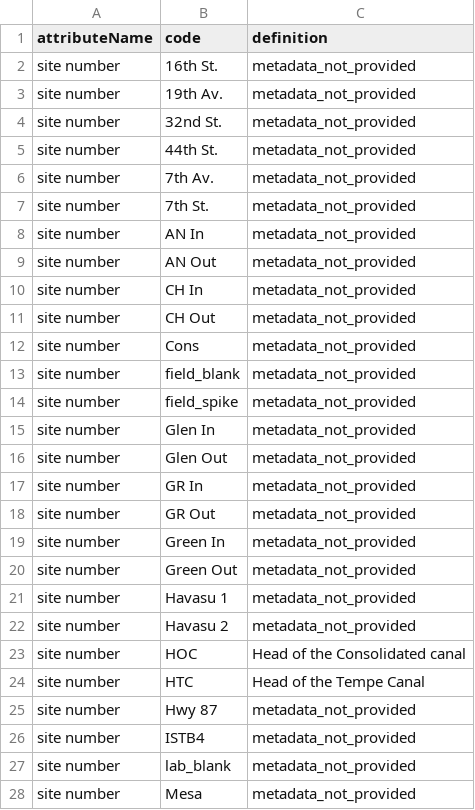
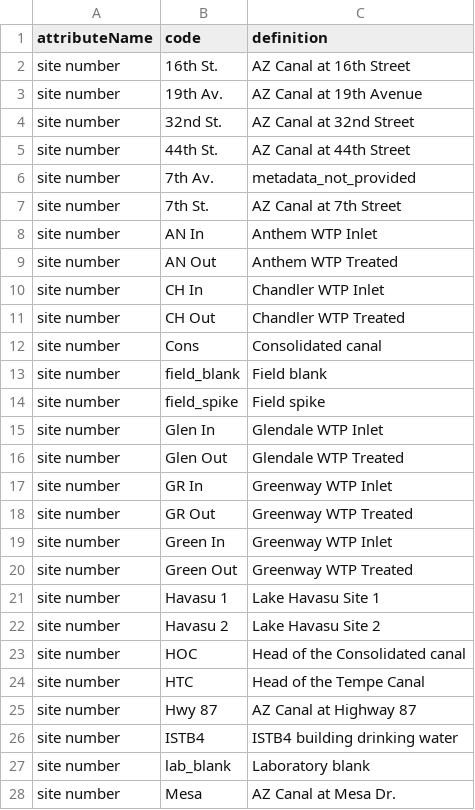
Before and after one commit to CAPLTER/knb-lter-cap.617, a CSV file: algal_byproducts_factors.csv, drawn as a sheet; only a part is shown; the diff covers the shown part only.

```diff
--- a/algal_byproducts_factors.csv
+++ b/algal_byproducts_factors.csv
@@ -1,28 +1,28 @@
 attributeName,code,definition
-site number,16th St.,metadata_not_provided
-site number,19th Av.,metadata_not_provided
-site number,32nd St.,metadata_not_provided
-site number,44th St.,metadata_not_provided
+site number,16th St.,AZ Canal at 16th Street
+site number,19th Av.,AZ Canal at 19th Avenue
+site number,32nd St.,AZ Canal at 32nd Street
+site number,44th St.,AZ Canal at 44th Street
 site number,7th Av.,metadata_not_provided
-site number,7th St.,metadata_not_provided
-site number,AN In,metadata_not_provided
-site number,AN Out,metadata_not_provided
-site number,CH In,metadata_not_provided
-site number,CH Out,metadata_not_provided
-site number,Cons,metadata_not_provided
-site number,field_blank,metadata_not_provided
-site number,field_spike,metadata_not_provided
-site number,Glen In,metadata_not_provided
-site number,Glen Out,metadata_not_provided
-site number,GR In,metadata_not_provided
-site number,GR Out,metadata_not_provided
-site number,Green In,metadata_not_provided
-site number,Green Out,metadata_not_provided
-site number,Havasu 1,metadata_not_provided
-site number,Havasu 2,metadata_not_provided
+site number,7th St.,AZ Canal at 7th Street
+site number,AN In,Anthem WTP Inlet
+site number,AN Out,Anthem WTP Treated
+site number,CH In,Chandler WTP Inlet
+site number,CH Out,Chandler WTP Treated
+site number,Cons,Consolidated canal
+site number,field_blank,Field blank
+site number,field_spike,Field spike
+site number,Glen In,Glendale WTP Inlet
+site number,Glen Out,Glendale WTP Treated
+site number,GR In,Greenway WTP Inlet
+site number,GR Out,Greenway WTP Treated
+site number,Green In,Greenway WTP Inlet
+site number,Green Out,Greenway WTP Treated
+site number,Havasu 1,Lake Havasu Site 1
+site number,Havasu 2,Lake Havasu Site 2
 site number,HOC,Head of the Consolidated canal
 site number,HTC,Head of the Tempe Canal
-site number,Hwy 87,metadata_not_provided
-site number,ISTB4,metadata_not_provided
-site number,lab_blank,metadata_not_provided
-site number,Mesa,metadata_not_provided
+site number,Hwy 87,AZ Canal at Highway 87
+site number,ISTB4,ISTB4 building drinking water
+site number,lab_blank,Laboratory blank
+site number,Mesa,AZ Canal at Mesa Dr.
```
Also changed, not shown: 79 edited cells elsewhere in this file, arsenic_factors.csv, carbon_factors.csv, 7 other files.
